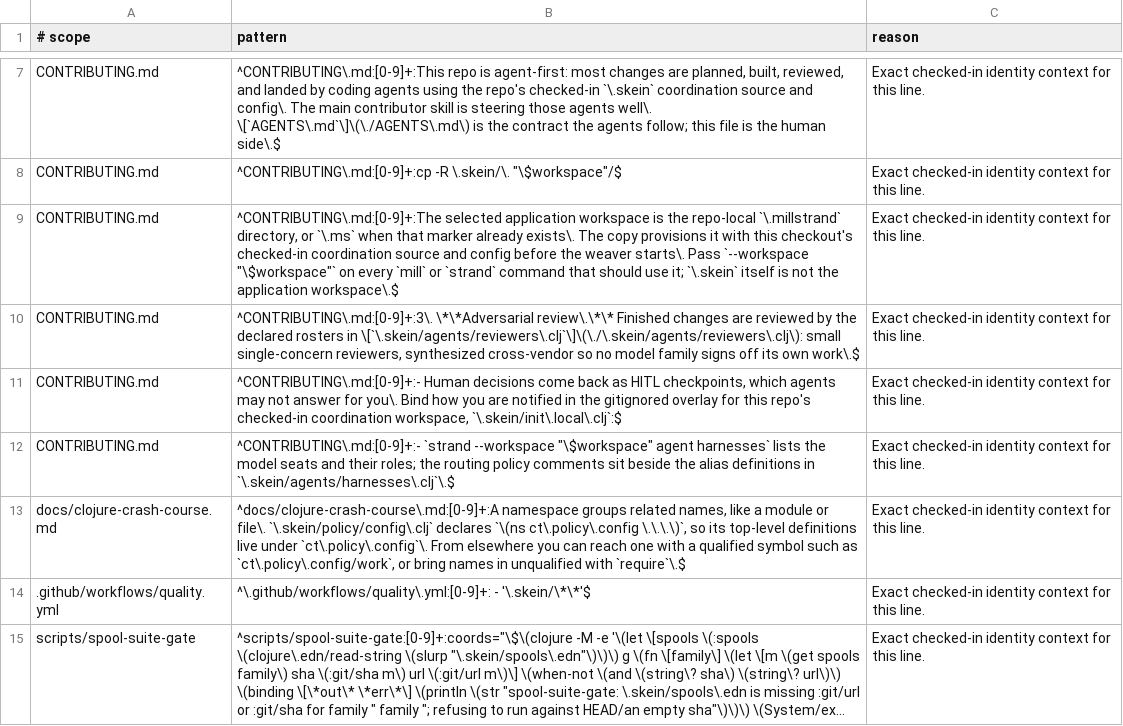
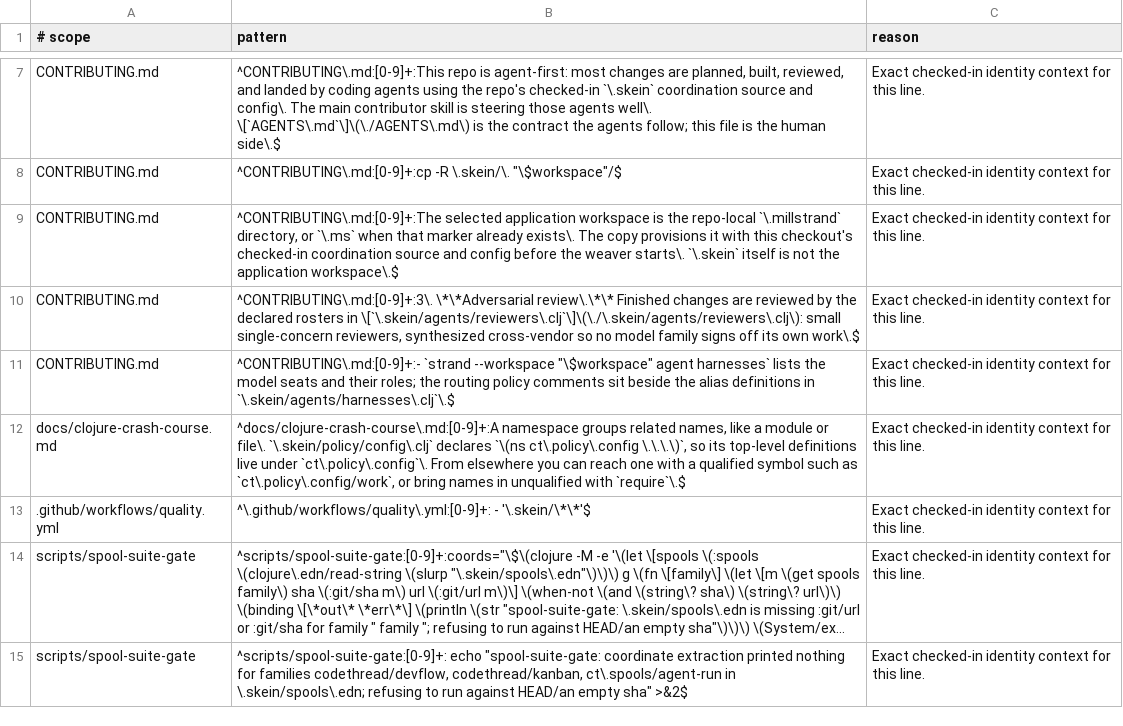
Before and after one commit to codethread/millstrand, a TSV file: scripts/quality/millstrand-identity-allowlist.tsv, drawn as a sheet; only a part is shown, gaps mark what is left out; the shorter side is filled out with more unchanged rows; long unchanged cells end in ….

Commit message:
fix: restore contributor identity audit match

```diff
--- a/scripts/quality/millstrand-identity-allowlist.tsv
+++ b/scripts/quality/millstrand-identity-allowlist.tsv
@@ -8,5 +8,4 @@ CONTRIBUTING.md	^CONTRIBUTING\.md:[0-9]+:This repo is agent-first: most changes
 CONTRIBUTING.md	^CONTRIBUTING\.md:[0-9]+:cp -R \.skein/\. "\$workspace"/$	Exact checked-in identity context for this line.
-CONTRIBUTING.md	^CONTRIBUTING\.md:[0-9]+:The selected application workspace is the repo-local `\.millstrand` directory, or `\.ms` when that marker already exists\. The copy provisions it with this checkout's checked-in coordination source and config before the weaver starts\. Pass `--workspace "\$workspace"` on every `mill` or `strand` command that should use it; `\.skein` itself is not the application workspace\.$	Exact checked-in identity context for this line.
+CONTRIBUTING.md	^CONTRIBUTING\.md:[0-9]+:The selected application workspace is the repo-local `\.millstrand` directory, or `\.ms` when that marker already exists\. The copy provisions it with this checkout's checked-in coordination source and config before the weaver starts\. `\.skein` itself is not the application workspace\.$	Exact checked-in identity context for this line.
 CONTRIBUTING.md	^CONTRIBUTING\.md:[0-9]+:3\. \*\*Adversarial review\.\*\* Finished changes are reviewed by the declared rosters in \[`\.skein/agents/reviewers\.clj`\]\(\./\.skein/agents/reviewers\.clj\): small single-concern reviewers, synthesized cross-vendor so no model family signs off its own work\.$	Exact checked-in identity context for this line.
-CONTRIBUTING.md	^CONTRIBUTING\.md:[0-9]+:- Human decisions come back as HITL checkpoints, which agents may not answer for you\. Bind how you are notified in the gitignored overlay for this repo's checked-in coordination workspace, `\.skein/init\.local\.clj`:$	Exact checked-in identity context for this line.
 CONTRIBUTING.md	^CONTRIBUTING\.md:[0-9]+:- `strand --workspace "\$workspace" agent harnesses` lists the model seats and their roles; the routing policy comments sit beside the alias definitions in `\.skein/agents/harnesses\.clj`\.$	Exact checked-in identity context for this line.
```
